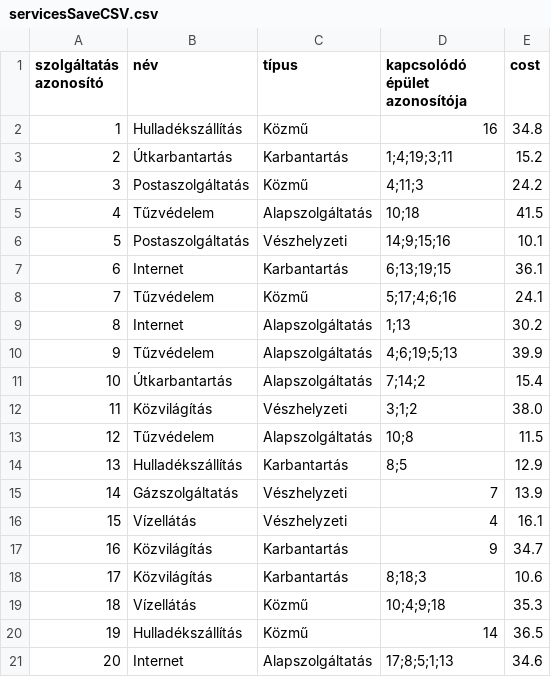
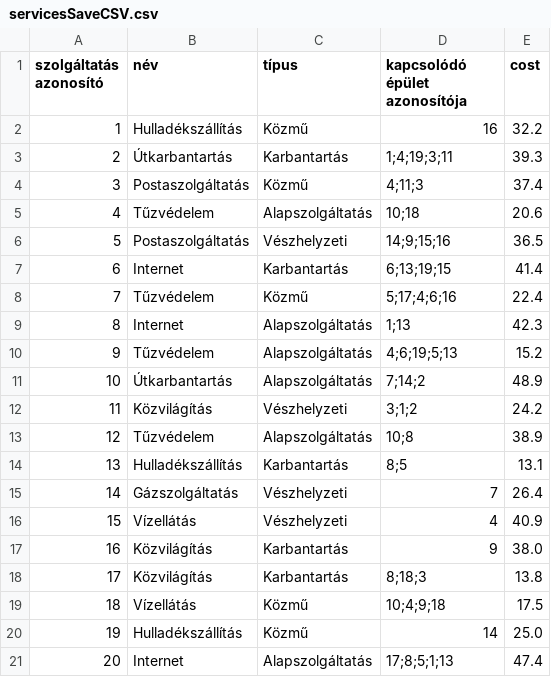
Before and after one commit to PITRv1/PleaseHold, a CSV file: Assets/CSV Files/Save Files/servicesSaveCSV.csv, drawn as a sheet.

```diff
--- a/Assets/CSV Files/Save Files/servicesSaveCSV.csv
+++ b/Assets/CSV Files/Save Files/servicesSaveCSV.csv
@@ -1,21 +1,21 @@
 szolgáltatás azonosító,név,típus,kapcsolódó épület azonosítója,cost
-1,Hulladékszállítás,Közmű,16,34.8
-2,Útkarbantartás,Karbantartás,1;4;19;3;11,15.2
-3,Postaszolgáltatás,Közmű,4;11;3,24.2
-4,Tűzvédelem,Alapszolgáltatás,10;18,41.5
-5,Postaszolgáltatás,Vészhelyzeti,14;9;15;16,10.1
-6,Internet,Karbantartás,6;13;19;15,36.1
-7,Tűzvédelem,Közmű,5;17;4;6;16,24.1
-8,Internet,Alapszolgáltatás,1;13,30.2
-9,Tűzvédelem,Alapszolgáltatás,4;6;19;5;13,39.9
-10,Útkarbantartás,Alapszolgáltatás,7;14;2,15.4
-11,Közvilágítás,Vészhelyzeti,3;1;2,38.0
-12,Tűzvédelem,Alapszolgáltatás,10;8,11.5
-13,Hulladékszállítás,Karbantartás,8;5,12.9
-14,Gázszolgáltatás,Vészhelyzeti,7,13.9
-15,Vízellátás,Vészhelyzeti,4,16.1
-16,Közvilágítás,Karbantartás,9,34.7
-17,Közvilágítás,Karbantartás,8;18;3,10.6
-18,Vízellátás,Közmű,10;4;9;18,35.3
-19,Hulladékszállítás,Közmű,14,36.5
-20,Internet,Alapszolgáltatás,17;8;5;1;13,34.6
+1,Hulladékszállítás,Közmű,16,32.2
+2,Útkarbantartás,Karbantartás,1;4;19;3;11,39.3
+3,Postaszolgáltatás,Közmű,4;11;3,37.4
+4,Tűzvédelem,Alapszolgáltatás,10;18,20.6
+5,Postaszolgáltatás,Vészhelyzeti,14;9;15;16,36.5
+6,Internet,Karbantartás,6;13;19;15,41.4
+7,Tűzvédelem,Közmű,5;17;4;6;16,22.4
+8,Internet,Alapszolgáltatás,1;13,42.3
+9,Tűzvédelem,Alapszolgáltatás,4;6;19;5;13,15.2
+10,Útkarbantartás,Alapszolgáltatás,7;14;2,48.9
+11,Közvilágítás,Vészhelyzeti,3;1;2,24.2
+12,Tűzvédelem,Alapszolgáltatás,10;8,38.9
+13,Hulladékszállítás,Karbantartás,8;5,13.1
+14,Gázszolgáltatás,Vészhelyzeti,7,26.4
+15,Vízellátás,Vészhelyzeti,4,40.9
+16,Közvilágítás,Karbantartás,9,38.0
+17,Közvilágítás,Karbantartás,8;18;3,13.8
+18,Vízellátás,Közmű,10;4;9;18,17.5
+19,Hulladékszállítás,Közmű,14,25.0
+20,Internet,Alapszolgáltatás,17;8;5;1;13,47.4
```
Also changed, not shown: Assets/CSV Files/Save Files/buildingsSaveCSV.csv, 16 other files.
